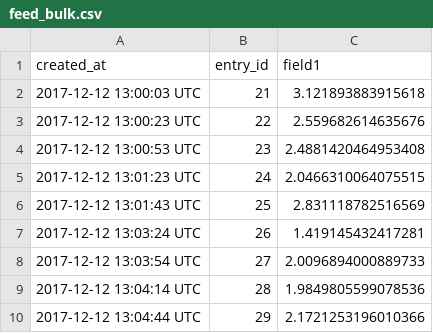
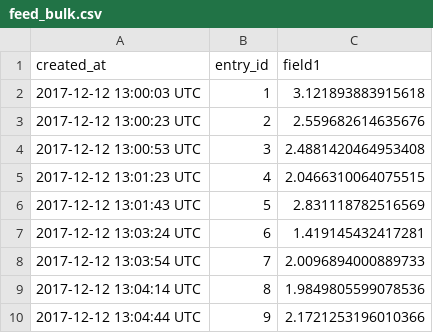
Before and after one commit to fsimanjuntak/informationsystem, a CSV file: assignment3/results/feed_bulk.csv, drawn as a sheet.

```diff
--- a/assignment3/results/feed_bulk.csv
+++ b/assignment3/results/feed_bulk.csv
@@ -1,10 +1,10 @@
 created_at,entry_id,field1
-2017-12-12 13:00:03 UTC,21,3.121893883915618
-2017-12-12 13:00:23 UTC,22,2.559682614635676
-2017-12-12 13:00:53 UTC,23,2.4881420464953408
-2017-12-12 13:01:23 UTC,24,2.0466310064075515
-2017-12-12 13:01:43 UTC,25,2.831118782516569
-2017-12-12 13:03:24 UTC,26,1.419145432417281
-2017-12-12 13:03:54 UTC,27,2.0096894000889733
-2017-12-12 13:04:14 UTC,28,1.9849805599078536
-2017-12-12 13:04:44 UTC,29,2.1721253196010366
+2017-12-12 13:00:03 UTC,1,3.121893883915618
+2017-12-12 13:00:23 UTC,2,2.559682614635676
+2017-12-12 13:00:53 UTC,3,2.4881420464953408
+2017-12-12 13:01:23 UTC,4,2.0466310064075515
+2017-12-12 13:01:43 UTC,5,2.831118782516569
+2017-12-12 13:03:24 UTC,6,1.419145432417281
+2017-12-12 13:03:54 UTC,7,2.0096894000889733
+2017-12-12 13:04:14 UTC,8,1.9849805599078536
+2017-12-12 13:04:44 UTC,9,2.1721253196010366
```
Also changed, not shown: 1 other file.
